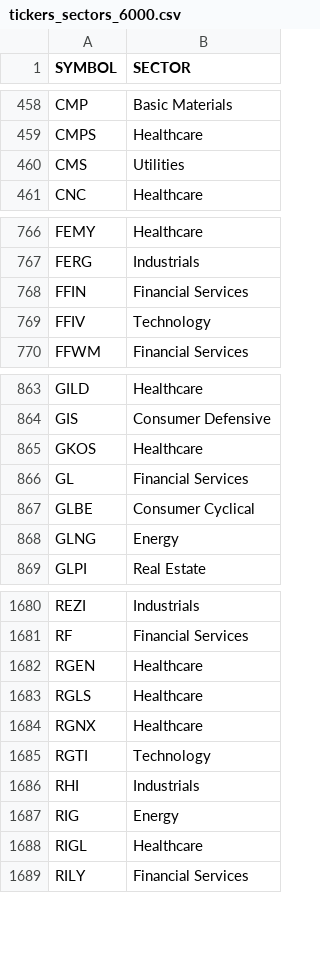
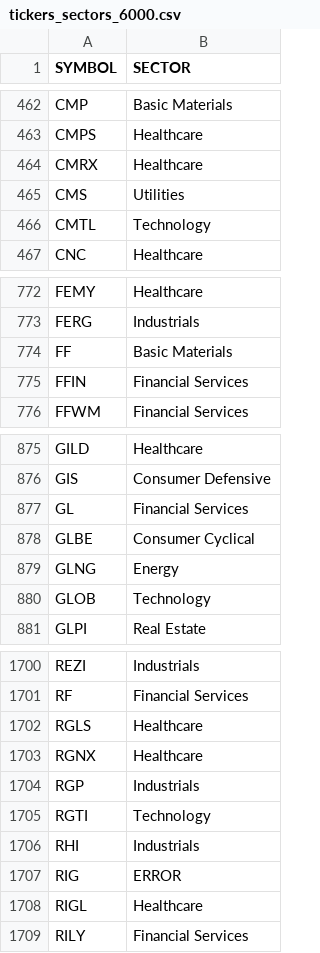
Before and after one commit to p-norris/swing_trades, a CSV file: src/tickers_sectors_6000.csv, drawn as a sheet; only a part is shown, gaps mark what is left out; the diff covers the shown part only.

```diff
--- a/src/tickers_sectors_6000.csv
+++ b/src/tickers_sectors_6000.csv
@@ -459,3 +463,5 @@ CMP,Basic Materials
 CMPS,Healthcare
+CMRX,Healthcare
 CMS,Utilities
+CMTL,Technology
 CNC,Healthcare
@@ -767,4 +773,4 @@ FEMY,Healthcare
 FERG,Industrials
+FF,Basic Materials
 FFIN,Financial Services
-FFIV,Technology
 FFWM,Financial Services
@@ -864,3 +876,2 @@ GILD,Healthcare
 GIS,Consumer Defensive
-GKOS,Healthcare
 GL,Financial Services
@@ -868,2 +879,3 @@ GLBE,Consumer Cyclical
 GLNG,Energy
+GLOB,Technology
 GLPI,Real Estate
@@ -1681,8 +1701,8 @@ REZI,Industrials
 RF,Financial Services
-RGEN,Healthcare
 RGLS,Healthcare
 RGNX,Healthcare
+RGP,Industrials
 RGTI,Technology
 RHI,Industrials
-RIG,Energy
+RIG,ERROR
 RIGL,Healthcare
```
Also changed, not shown: 54 added rows, 28 removed rows and 1 edited cell elsewhere in this file.
